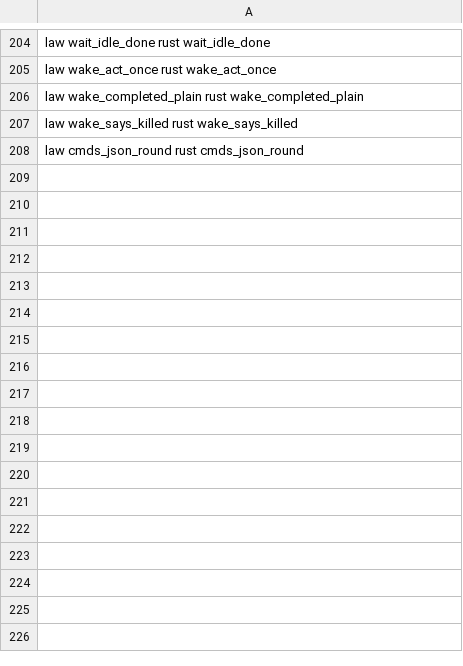
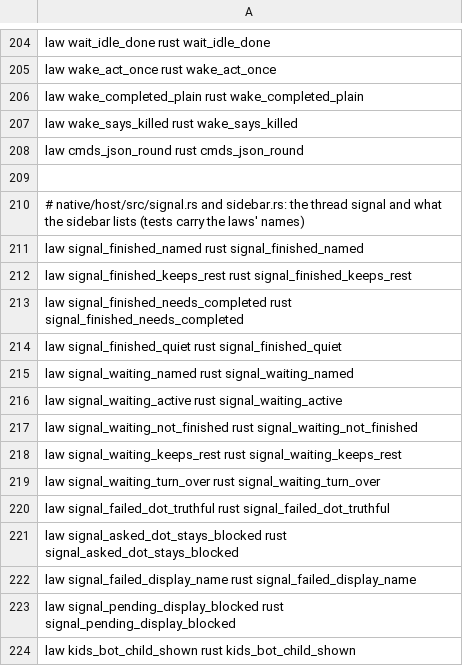
Before and after one commit to BackplaneWorks/Backplane, a TSV file: scripts/gpui/law-map.tsv, drawn as a sheet; only a part is shown, gaps mark what is left out; the diff names each change by its address in the sheet, - before the commit and + after, or states it on an @@ line.

Commit message:
signal.rs, sidebar.rs: 13 more laws restated as Rust tests and mapped; out_k and waits as functions

```diff
--- a/scripts/gpui/law-map.tsv
+++ b/scripts/gpui/law-map.tsv
+row 209: (empty)
+row 210: # native/host/src/signal.rs and sidebar.rs: the thread signal and what the sidebar lists (tests carry the laws' names)
+row 211: law signal_finished_named rust signal_finished_named
+row 212: law signal_finished_keeps_rest rust signal_finished_keeps_rest
+row 213: law signal_finished_needs_completed rust signal_finished_needs_completed
+row 214: law signal_finished_quiet rust signal_finished_quiet
+row 215: law signal_waiting_named rust signal_waiting_named
+row 216: law signal_waiting_active rust signal_waiting_active
+row 217: law signal_waiting_not_finished rust signal_waiting_not_finished
+row 218: law signal_waiting_keeps_rest rust signal_waiting_keeps_rest
+row 219: law signal_waiting_turn_over rust signal_waiting_turn_over
+row 220: law signal_failed_dot_truthful rust signal_failed_dot_truthful
+row 221: law signal_asked_dot_stays_blocked rust signal_asked_dot_stays_blocked
+row 222: law signal_failed_display_name rust signal_failed_display_name
+row 223: law signal_pending_display_blocked rust signal_pending_display_blocked
+row 224: law kids_bot_child_shown rust kids_bot_child_shown
```
Also changed, not shown: 3 other files.
